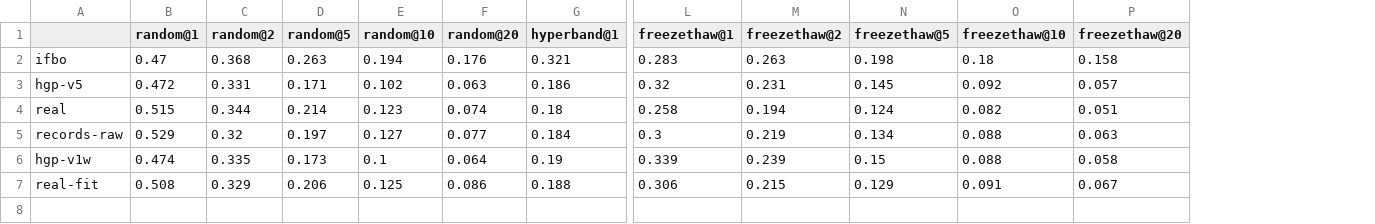
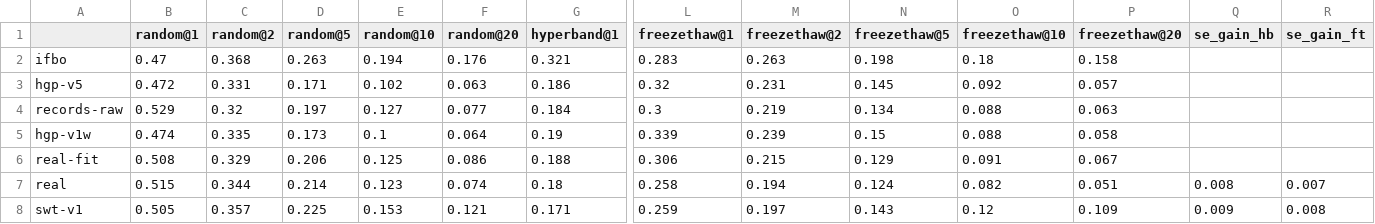
Before and after one commit to ASFaust/lcfaker, a CSV file: results/hpo_regret.csv, drawn as a sheet; only a part is shown, gaps mark what is left out; addresses are those after the commit; rows hold the shown columns only; the diff names each change by its address in the sheet, - before the commit and + after, or states it on an @@ line.

```diff
--- a/results/hpo_regret.csv
+++ b/results/hpo_regret.csv
+column Q (se_gain_hb), empty
+column R (se_gain_ft), empty
@@ row 4 moved to row 7: real @@
+row 8: swt-v1 | 0.505 | 0.357 | 0.225 | 0.153 | 0.121 | 0.171 | 0.259 | 0.197 | 0.143 | 0.12 | 0.109 | 0.009 | 0.008
```
Also changed, not shown: results/faker_eval.csv, results/faker_gaps.csv, 5 other files.
